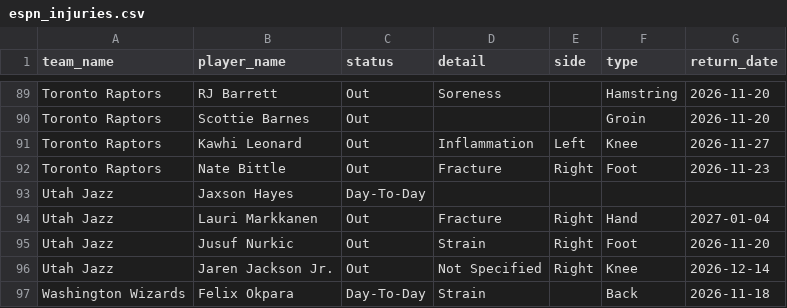
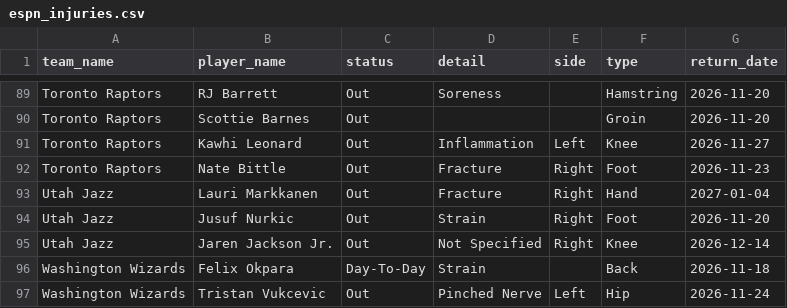
Before and after one commit to Thakky001/NBA, a CSV file: data/raw/espn_injuries.csv, drawn as a sheet; only a part is shown, gaps mark what is left out; the shorter side is filled out with more unchanged rows; the diff names each change by its address in the sheet, - before the commit and + after, or states it on an @@ line.

```diff
--- a/data/raw/espn_injuries.csv
+++ b/data/raw/espn_injuries.csv
-row 93: Utah Jazz | Jaxson Hayes | Day-To-Day
```
Also changed, not shown: 3 other files.
